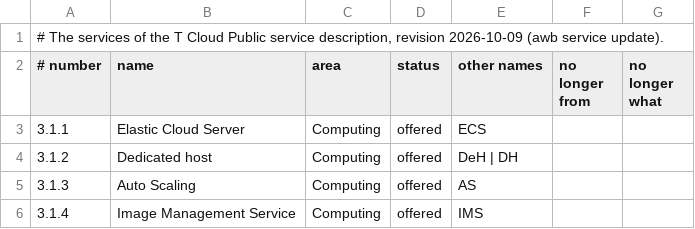
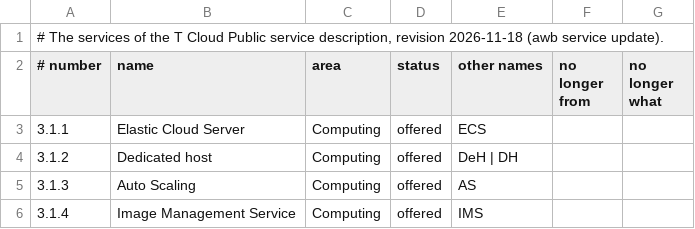
Before and after one commit to shimoza/tcp-awb, a TSV file: rules/services.tsv, drawn as a sheet; only a part is shown.

Commit message:
service update: in an installed release the rules folder is read-only, so awb service update says in one line to run it in the repository checkout, commit rules/ and deploy, in place of a PermissionError traceback; rules/services.tsv and the stop-word block take the service description of 2026-11-18 (79 services, the list unchanged); 1 test in tests/test_services_readonly.py

```diff
--- a/rules/services.tsv
+++ b/rules/services.tsv
@@ -1,2 +1,2 @@
-# The services of the T Cloud Public service description, revision 2026-10-09 (awb service update).
+# The services of the T Cloud Public service description, revision 2026-11-18 (awb service update).
 # number	name	area	status	other names	no longer from	no longer what
```
Also changed, not shown: 5 other files.
